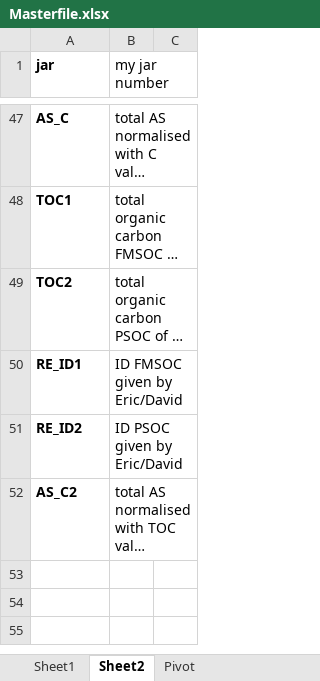
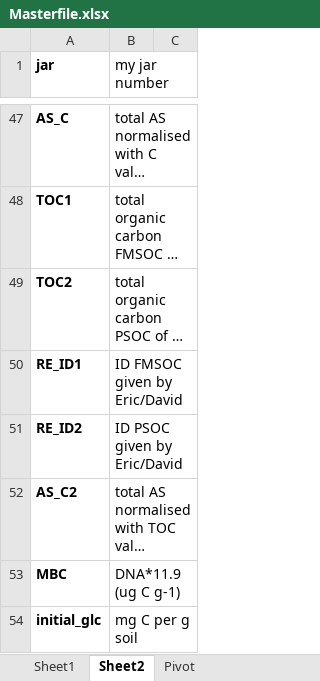
Before and after one commit to Seleine/Soil_Microbes_C_Cycle, an Excel workbook: Master Thesis/Masterfile.xlsx, sheet Sheet2, drawn as a sheet; only a part is shown, gaps mark what is left out; long unchanged cells end in …; values as stored, in another font and other column widths than the file's, no borders; the diff names each change by its address in the sheet, - before the commit and + after, or states it on an @@ line.

```diff
--- a/Master Thesis/Masterfile.xlsx (sheet Sheet2)
+++ b/Master Thesis/Masterfile.xlsx (sheet Sheet2)
+row 53: MBC | DNA*11.9 (ug C g-1)
+row 54: initial_glc | mg C per g soil
```
Also changed, not shown: sheet Sheet1, 5 other files.
